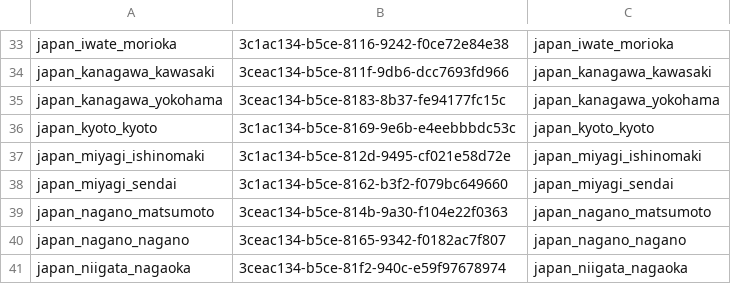
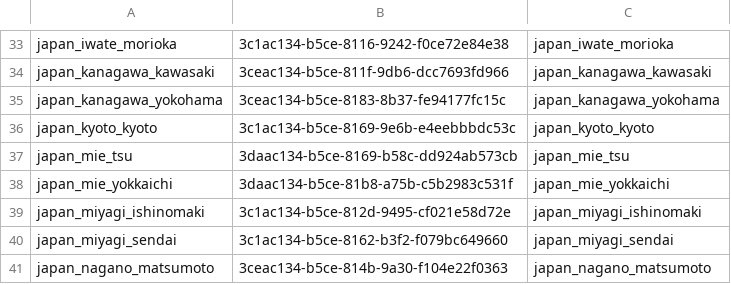
Before and after one commit to HNishimura0504/restaurant-guides, a TSV file: notion/map.tsv, drawn as a sheet; only a part is shown, gaps mark what is left out; the shorter side is filled out with more unchanged rows; the diff names each change by its address in the sheet, - before the commit and + after, or states it on an @@ line.

```diff
--- a/notion/map.tsv
+++ b/notion/map.tsv
+row 37: japan_mie_tsu | 3daac134-b5ce-8169-b58c-dd924ab573cb | japan_mie_tsu
+row 38: japan_mie_yokkaichi | 3daac134-b5ce-81b8-a75b-c5b2983c531f | japan_mie_yokkaichi
```
Also changed, not shown: 8 other files.
